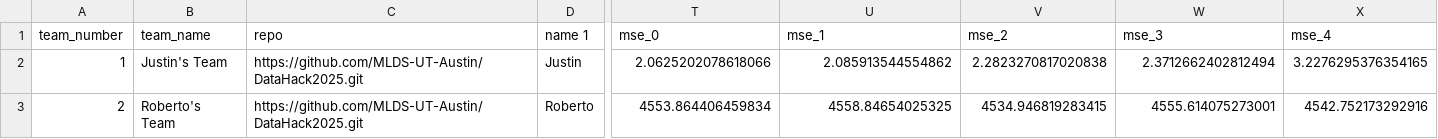
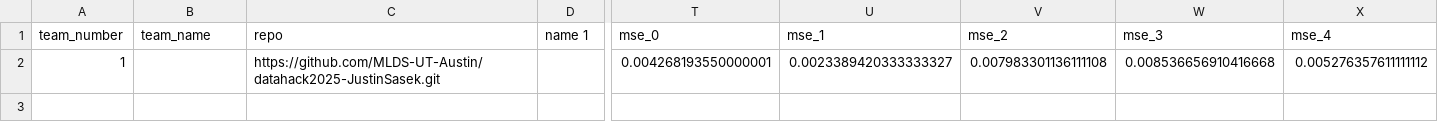
Before and after one commit to MLDS-UT-Austin/DataHack2025, a CSV file: output/teams.csv, drawn as a sheet; only a part is shown, gaps mark what is left out; removed rows and columns are numbered as before the commit, all else as after; rows hold the shown columns only; the diff names each change by its address in the sheet, - before the commit and + after, or states it on an @@ line.

Commit message:
updated data

```diff
--- a/output/teams.csv
+++ b/output/teams.csv
-row 2: 1 | Justin's Team | https://github.com/MLDS-UT-Austin/DataHack2025.git | Justin | 2.0625202078618066 | 2.085913544554862 | 2.2823270817020838 | 2.3712662402812494 | 3.2276295376354165
-row 3: 2 | Roberto's Team | https://github.com/MLDS-UT-Austin/DataHack2025.git | Roberto | 4553.864406459834 | 4558.84654025325 | 4534.946819283415 | 4555.614075273001 | 4542.752173292916
+row 2: 1 |  | https://github.com/MLDS-UT-Austin/datahack2025-JustinSasek.git |  | 0.004268193550000001 | 0.0023389420333333327 | 0.007983301136111108 | 0.008536656910416668 | 0.005276357611111112
```
Also changed, not shown: output/GDC 5.302.csv, 41 other files.
